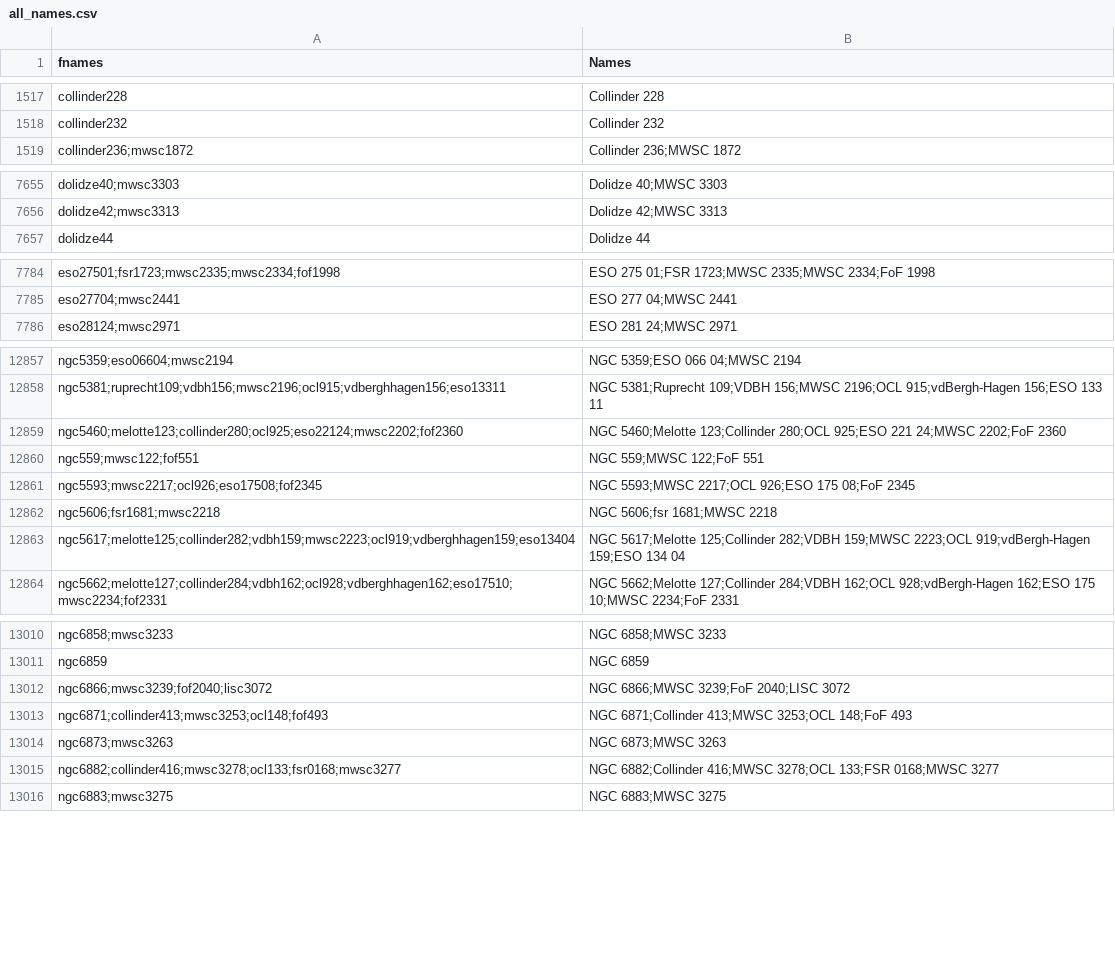
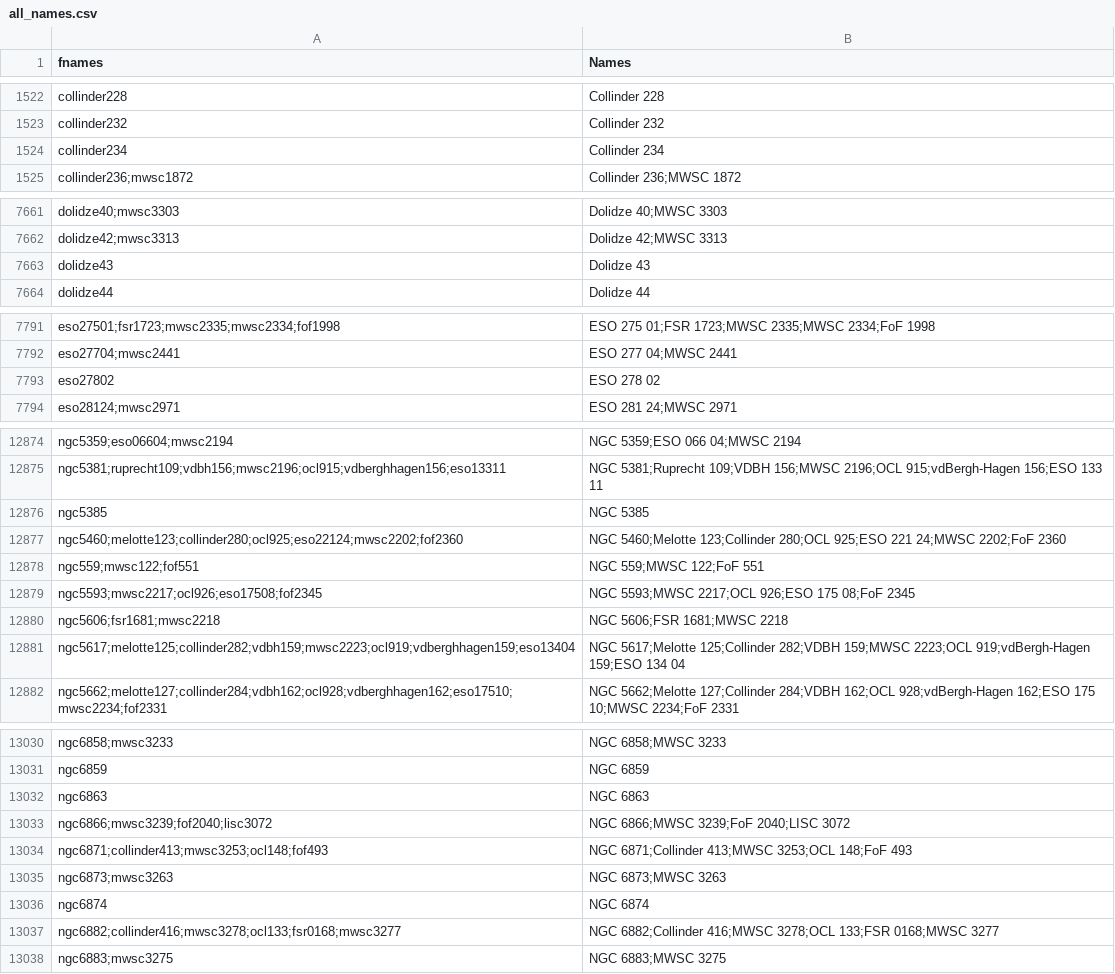
Before and after one commit to ucc23/updt_UCC, a CSV file: data/all_names.csv, drawn as a sheet; only a part is shown, gaps mark what is left out; the diff covers the shown part only.

```diff
--- a/data/all_names.csv
+++ b/data/all_names.csv
@@ -1518,2 +1523,3 @@
 "collinder232","Collinder 232"
+"collinder234","Collinder 234"
 "collinder236;mwsc1872","Collinder 236;MWSC 1872"
@@ -7656,2 +7662,3 @@
 "dolidze42;mwsc3313","Dolidze 42;MWSC 3313"
+"dolidze43","Dolidze 43"
 "dolidze44","Dolidze 44"
@@ -7785,2 +7792,3 @@
 "eso27704;mwsc2441","ESO 277 04;MWSC 2441"
+"eso27802","ESO 278 02"
 "eso28124;mwsc2971","ESO 281 24;MWSC 2971"
@@ -12858,2 +12875,3 @@
 "ngc5381;ruprecht109;vdbh156;mwsc2196;ocl915;vdberghhagen156;eso13311","NGC 5381;Ruprecht 109;VDBH 156;MWSC 2196;OCL 915;vdBergh-Hagen 156;ESO 133 11"
+"ngc5385","NGC 5385"
 "ngc5460;melotte123;collinder280;ocl925;eso22124;mwsc2202;fof2360","NGC 5460;Melotte 123;Collinder 280;OCL 925;ESO 221 24;MWSC 2202;FoF 2360"
@@ -12861,3 +12879,3 @@
 "ngc5593;mwsc2217;ocl926;eso17508;fof2345","NGC 5593;MWSC 2217;OCL 926;ESO 175 08;FoF 2345"
-"ngc5606;fsr1681;mwsc2218","NGC 5606;fsr 1681;MWSC 2218"
+"ngc5606;fsr1681;mwsc2218","NGC 5606;FSR 1681;MWSC 2218"
 "ngc5617;melotte125;collinder282;vdbh159;mwsc2223;ocl919;vdberghhagen159;eso13404","NGC 5617;Melotte 125;Collinder 282;VDBH 159;MWSC 2223;OCL 919;vdBergh-Hagen 159;ESO 134 04"
@@ -13011,2 +13031,3 @@
 "ngc6859","NGC 6859"
+"ngc6863","NGC 6863"
 "ngc6866;mwsc3239;fof2040;lisc3072","NGC 6866;MWSC 3239;FoF 2040;LISC 3072"
@@ -13014,2 +13035,3 @@
 "ngc6873;mwsc3263","NGC 6873;MWSC 3263"
+"ngc6874","NGC 6874"
 "ngc6882;collinder416;mwsc3278;ocl133;fsr0168;mwsc3277","NGC 6882;Collinder 416;MWSC 3278;OCL 133;FSR 0168;MWSC 3277"
```
Also changed, not shown: 18 added rows and 8 edited cells elsewhere in this file, 4 other files.
